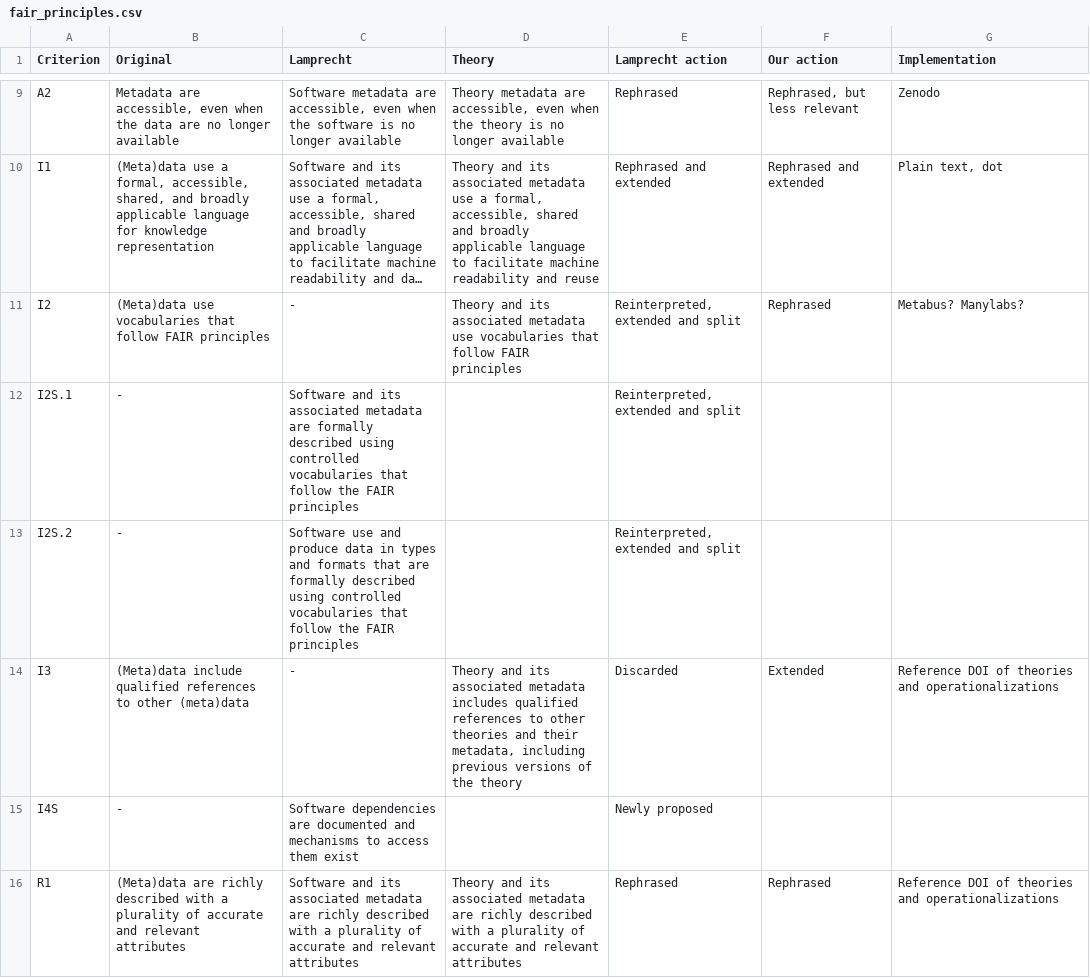
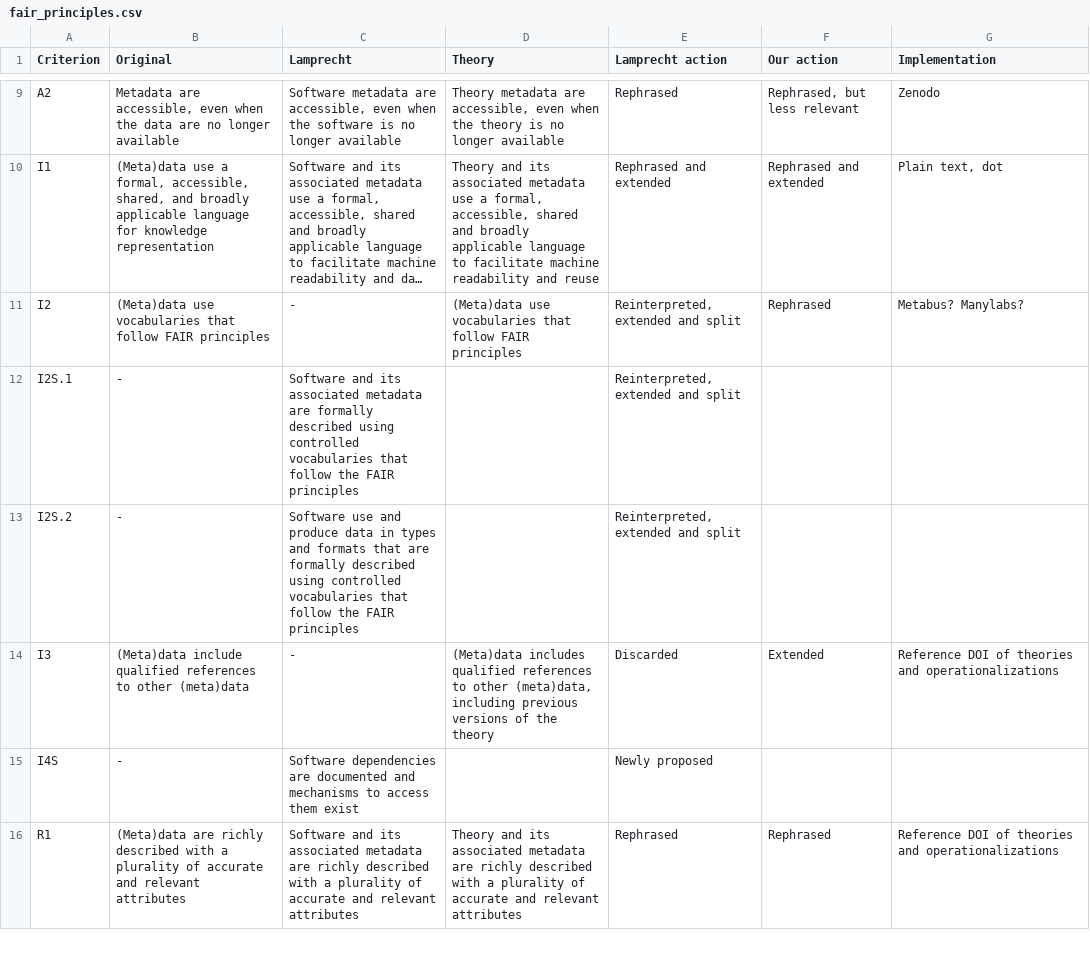
Before and after one commit to cjvanlissa/fair_theory, a CSV file: fair_principles.csv, drawn as a sheet; only a part is shown, gaps mark what is left out; long unchanged cells end in …; the diff covers the shown part only; the diff names each change by its address in the sheet, - before the commit and + after, or states it on an @@ line.

```diff
--- a/fair_principles.csv
+++ b/fair_principles.csv
-D11 (Theory): Theory and its associated metadata use vocabularies…
+D11 (Theory): (Meta)data use vocabularies…
-D14 (Theory): Theory and its associated metadata includes qualified references to other theories and their metadata, including previous…
+D14 (Theory): (Meta)data includes qualified references to other (meta)data, including previous…
```
Also changed, not shown: 3 edited cells elsewhere in this file, 16 other files.
